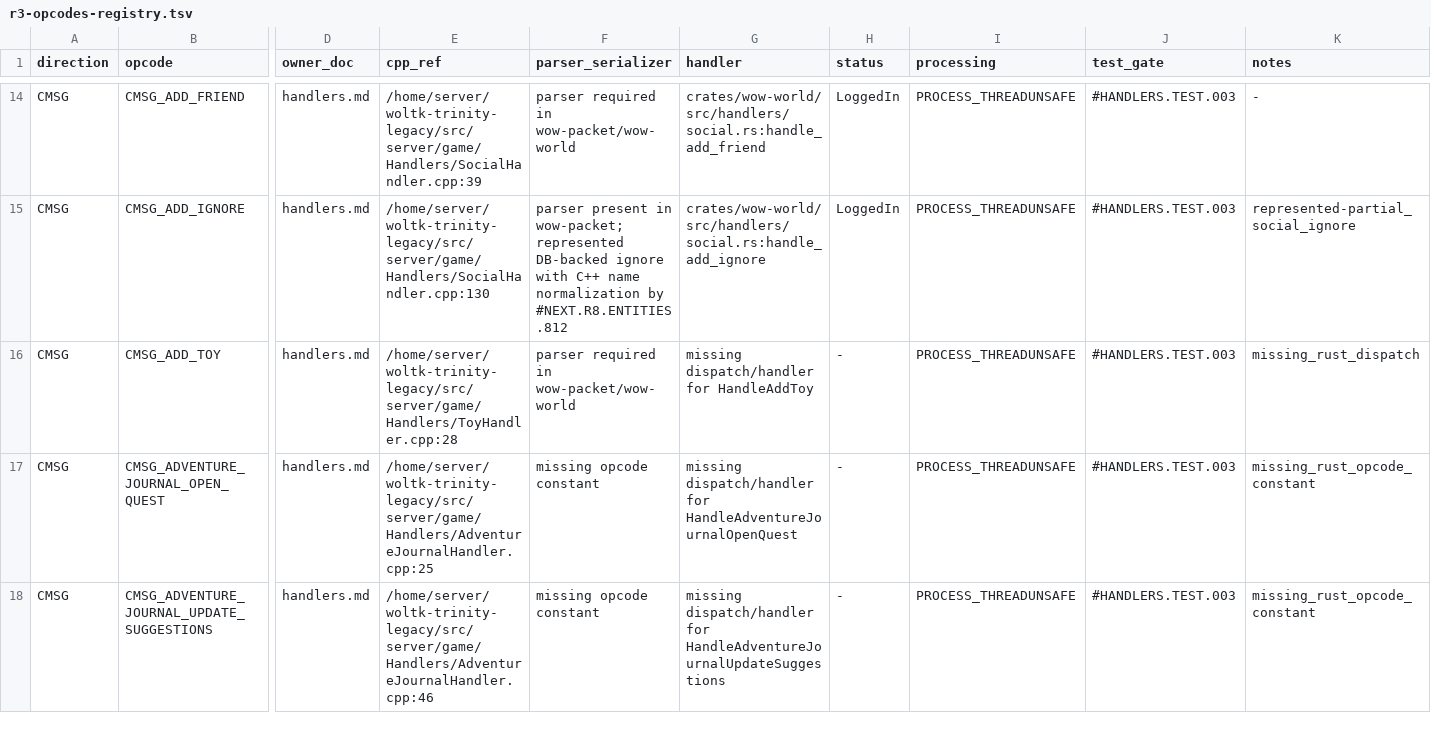
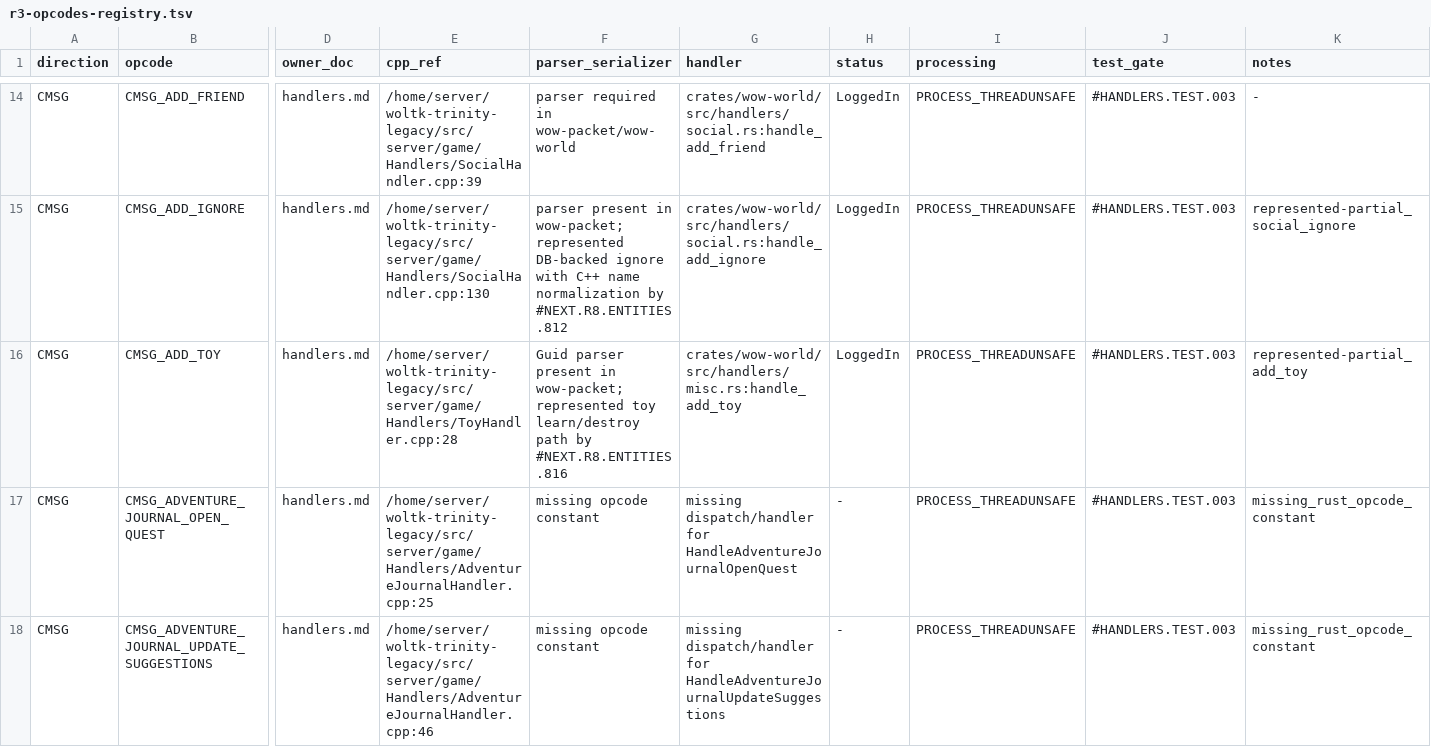
Before and after one commit to alseif0x/rustycore, a TSV file: docs/migration/inventory/r3-opcodes-registry.tsv, drawn as a sheet; only a part is shown, gaps mark what is left out; the diff names each change by its address in the sheet, - before the commit and + after, or states it on an @@ line.

```diff
--- a/docs/migration/inventory/r3-opcodes-registry.tsv
+++ b/docs/migration/inventory/r3-opcodes-registry.tsv
-F16 (parser_serializer): parser required in wow-packet/wow-world
+F16 (parser_serializer): Guid parser present in wow-packet; represented toy learn/destroy path by #NEXT.R8.ENTITIES.816
-G16 (handler): missing dispatch/handler for HandleAddToy
+G16 (handler): crates/wow-world/src/handlers/misc.rs:handle_add_toy
-H16 (status): -
+H16 (status): LoggedIn
-K16 (notes): missing_rust_dispatch
+K16 (notes): represented-partial_add_toy
```
Also changed, not shown: docs/migration/inventory/cpp-client-handlers.tsv, 4 other files.
